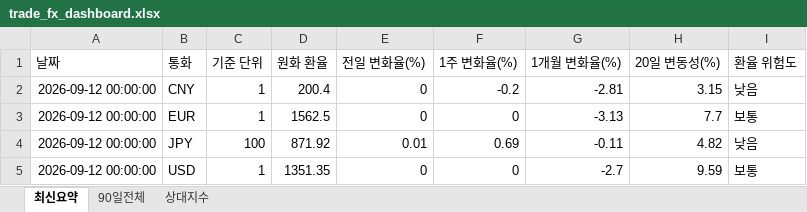
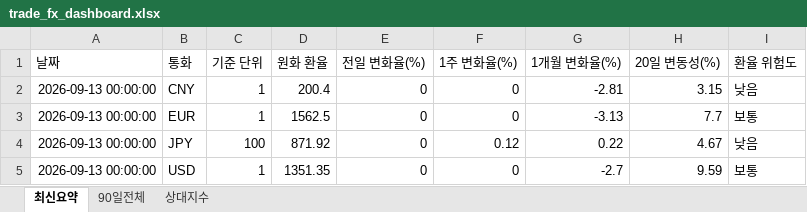
Before and after one commit to wnsdnjs867-svg/4-, an Excel workbook: trade_fx_dashboard.xlsx, sheet 최신요약, drawn as a sheet; values as stored, in another font and other column widths than the file's, no borders; the diff names each change by its address in the sheet, - before the commit and + after, or states it on an @@ line.

```diff
--- a/trade_fx_dashboard.xlsx (sheet 최신요약)
+++ b/trade_fx_dashboard.xlsx (sheet 최신요약)
-A2:A5 (날짜): 2026-09-12 00:00:00
+A2:A5 (날짜): 2026-09-13 00:00:00
-F2 (1주 변화율(%)): -0.2
+F2 (1주 변화율(%)): 0
-E4 (전일 변화율(%)): 0.01
+E4 (전일 변화율(%)): 0
-F4 (1주 변화율(%)): 0.69
+F4 (1주 변화율(%)): 0.12
-G4 (1개월 변화율(%)): -0.11
+G4 (1개월 변화율(%)): 0.22
-H4 (20일 변동성(%)): 4.82
+H4 (20일 변동성(%)): 4.67
```
Also changed, not shown: sheet 상대지수, sheet 90일전체, 1 other file.
